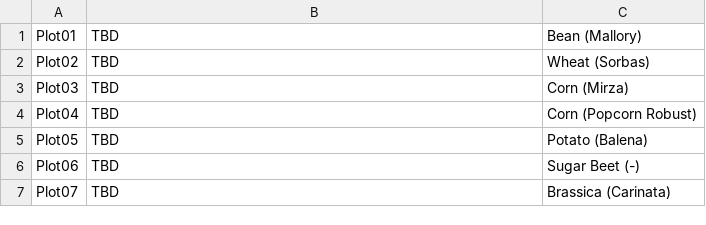
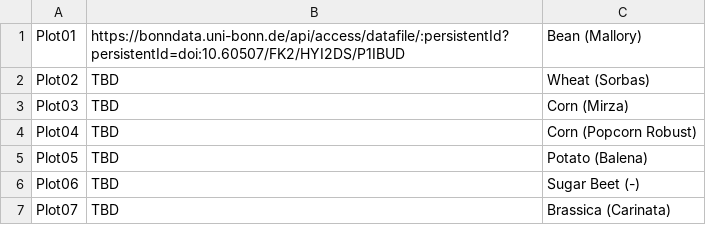
Before and after one commit to felixesser/FieldPheno4D, a CSV file: website/bonndatalinks.csv, drawn as a sheet.

```diff
--- a/website/bonndatalinks.csv
+++ b/website/bonndatalinks.csv
@@ -1,2 +1,2 @@
-Plot01, TBD, Bean (Mallory)
+Plot01,  https://bonndata.uni-bonn.de/api/access/datafile/:persistentId?persistentId=doi:10.60507/FK2/HYI2DS/P1IBUD, Bean (Mallory)
 Plot02, TBD, Wheat (Sorbas)
```
